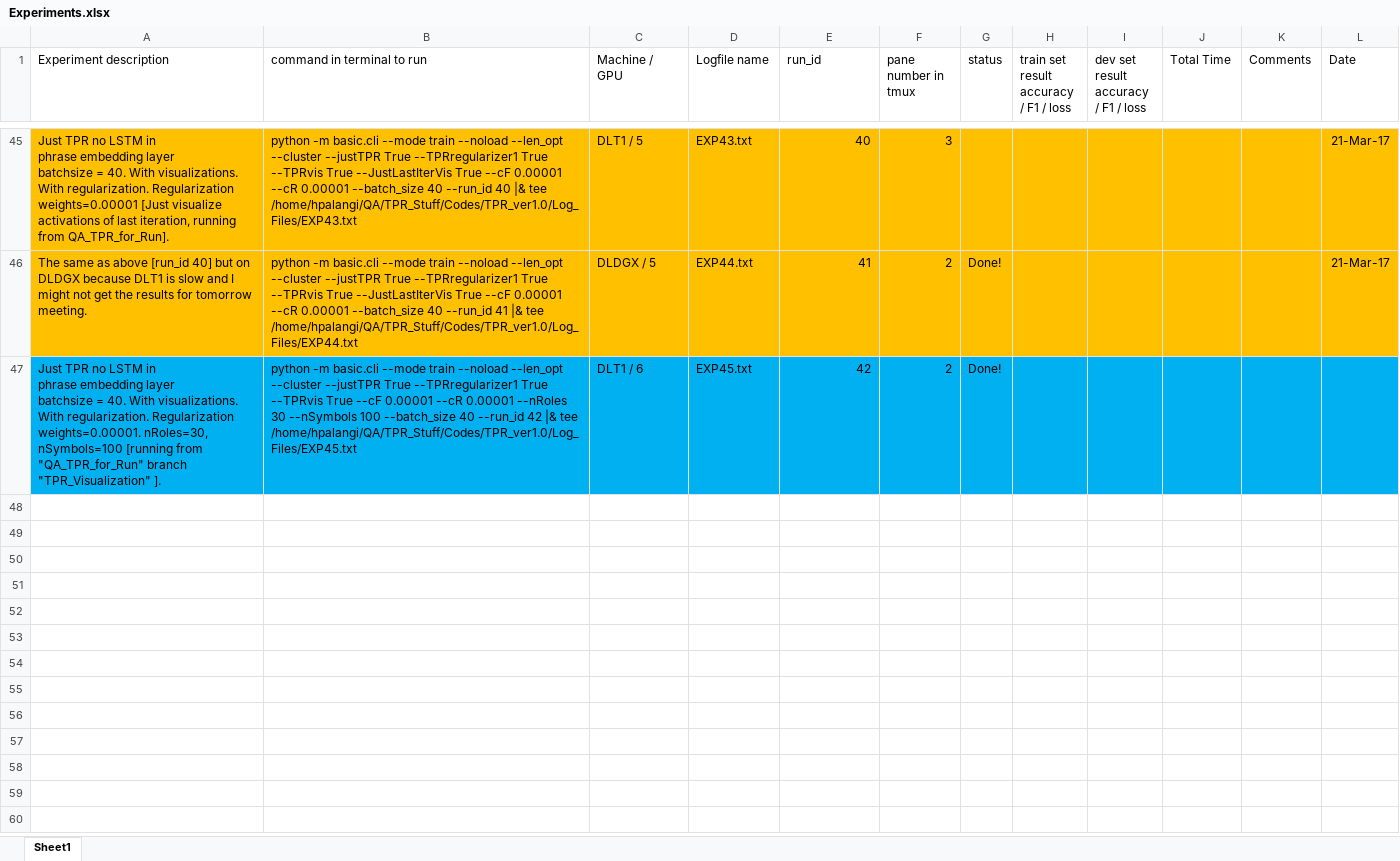
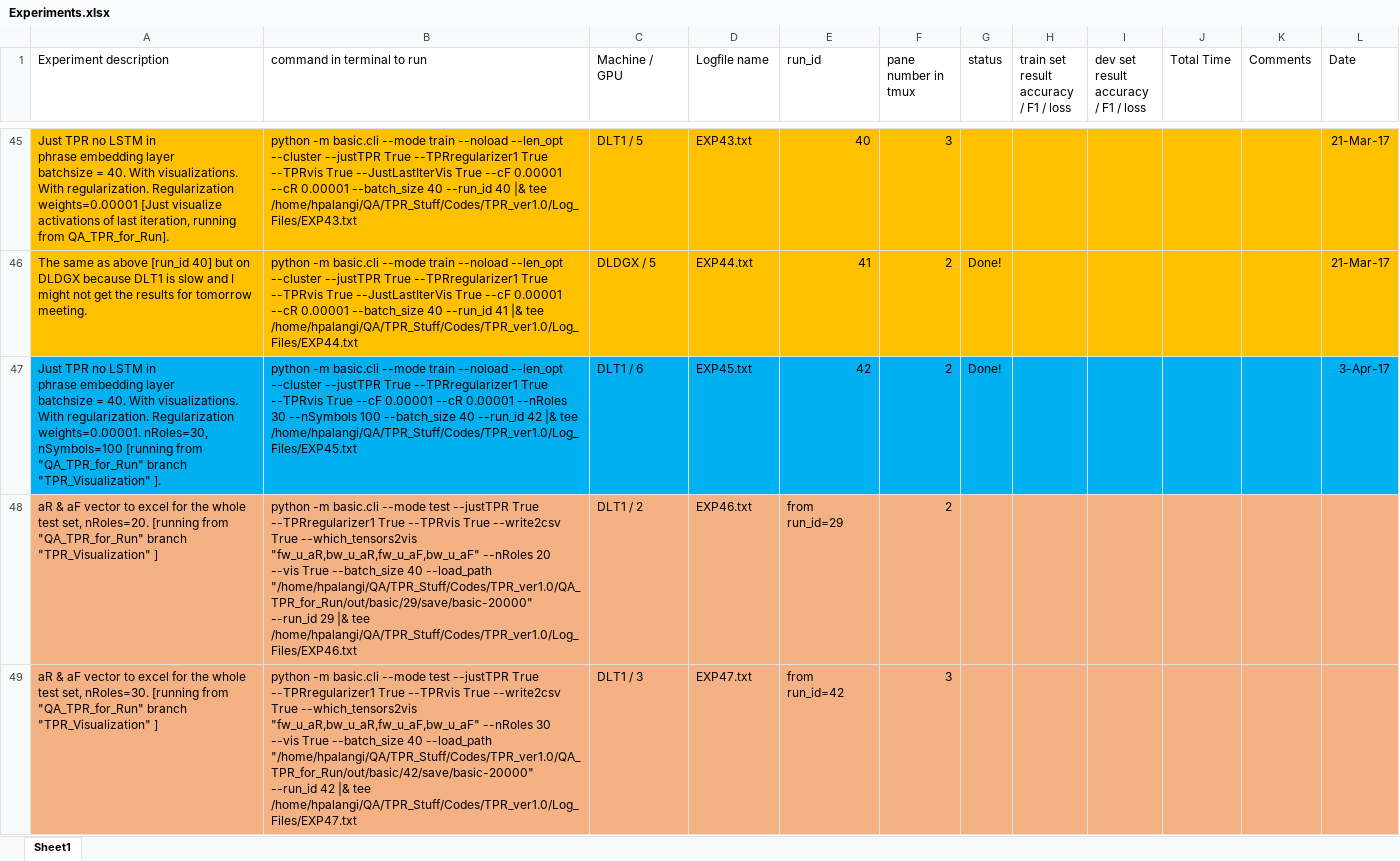
Before and after one commit to hamidpalangi/Grammatically_Interpretable_QA, an Excel workbook: Experiments.xlsx, sheet Sheet1, drawn as a sheet; only a part is shown, gaps mark what is left out; values as stored, in another font and other column widths than the file's, no borders; the diff names each change by its address in the sheet, - before the commit and + after, or states it on an @@ line.

Commit message:
Kicked of the experiment for writing aR/aF of whole test set into an excel file for 20 roles and 30 roles.

```diff
--- a/Experiments.xlsx (sheet Sheet1)
+++ b/Experiments.xlsx (sheet Sheet1)
-L47 (Date): (empty)
+L47 (Date): 3-Apr-17
+row 48: aR & aF vector to excel for the whole test set, nRoles=20. [running from "QA_TPR_for_Run" branch "TPR_Visualization" ] | python -m basic.cli --mode test --justTPR True --TPRregularizer1 True --TPRvis True --write2csv True --which_tensors2vis "fw_u_aR,bw_u_aR,fw_u_aF,bw_u_aF" --nRoles 20 --vis True --batch_size 40 --load_path "/home/hpalangi/QA/TPR_Stuff/Codes/TPR_ver1.0/QA_TPR_for_Run/out/basic/29/save/basic-20000" --run_id 29 |& tee /home/hpalangi/QA/TPR_Stuff/Codes/TPR_ver1.0/Log_Files/EXP46.txt | DLT1 / 2 | EXP46.txt | from run_id=29 | 2
+row 49: aR & aF vector to excel for the whole test set, nRoles=30. [running from "QA_TPR_for_Run" branch "TPR_Visualization" ] | python -m basic.cli --mode test --justTPR True --TPRregularizer1 True --TPRvis True --write2csv True --which_tensors2vis "fw_u_aR,bw_u_aR,fw_u_aF,bw_u_aF" --nRoles 30 --vis True --batch_size 40 --load_path "/home/hpalangi/QA/TPR_Stuff/Codes/TPR_ver1.0/QA_TPR_for_Run/out/basic/42/save/basic-20000" --run_id 42 |& tee /home/hpalangi/QA/TPR_Stuff/Codes/TPR_ver1.0/Log_Files/EXP47.txt | DLT1 / 3 | EXP47.txt | from run_id=42 | 3
```
